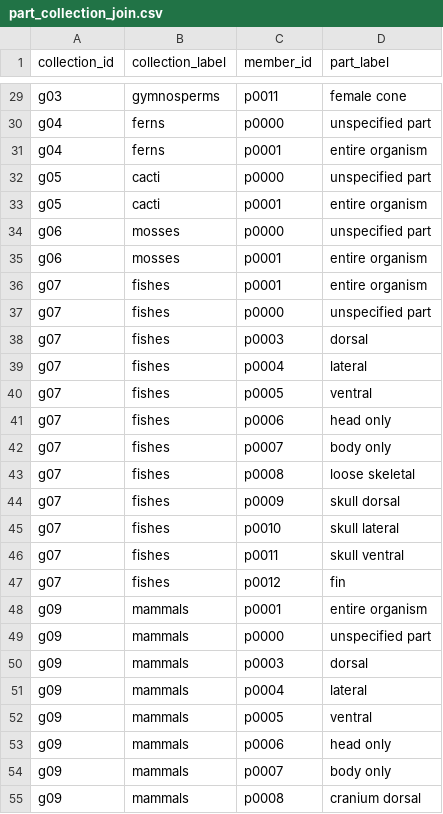
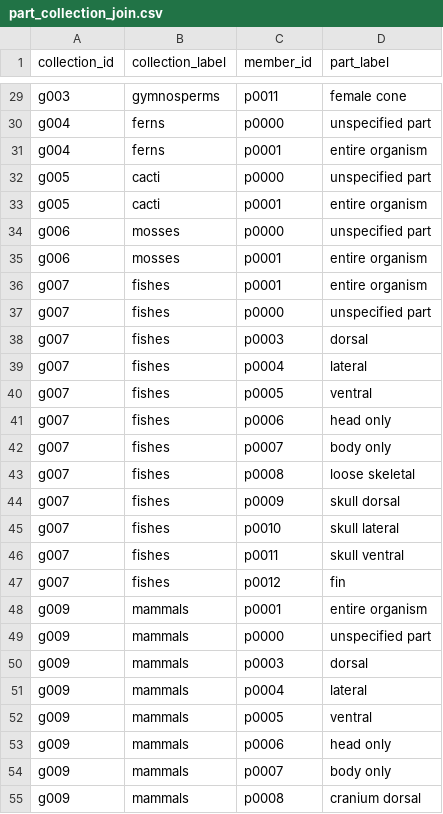
Before and after one commit to tdwg/ac, a CSV file: views/code/part_collection_join.csv, drawn as a sheet; only a part is shown, gaps mark what is left out; the diff covers the shown part only; the diff names each change by its address in the sheet, - before the commit and + after, or states it on an @@ line.

```diff
--- a/views/code/part_collection_join.csv
+++ b/views/code/part_collection_join.csv
-A29 (collection_id): g03
+A29 (collection_id): g003
-A30:A31 (collection_id): g04
+A30:A31 (collection_id): g004
-A32:A33 (collection_id): g05
+A32:A33 (collection_id): g005
-A34:A35 (collection_id): g06
+A34:A35 (collection_id): g006
-A36:A47 (collection_id): g07
+A36:A47 (collection_id): g007
-A48:A55 (collection_id): g09
+A48:A55 (collection_id): g009
```
Also changed, not shown: 150 edited cells elsewhere in this file, views/code/skos_collections.csv.
